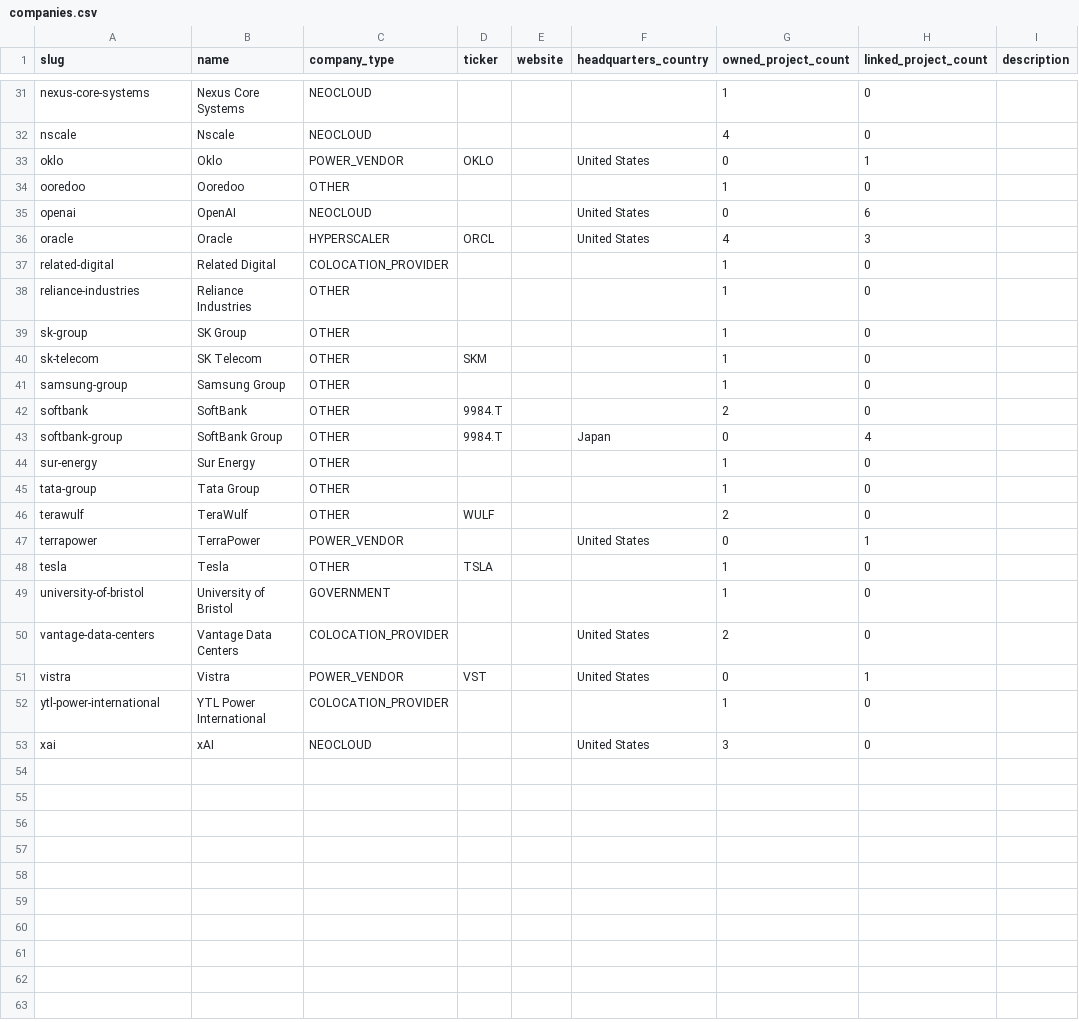
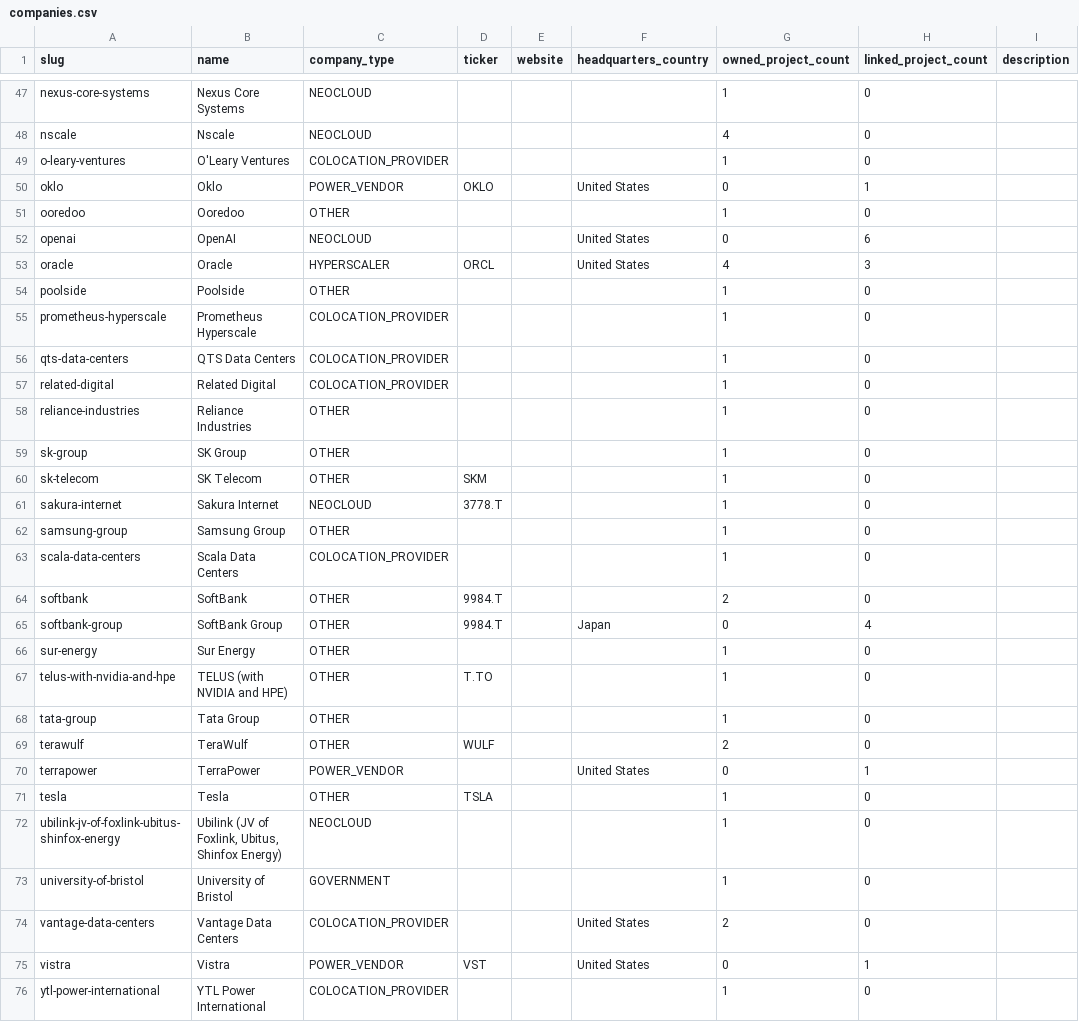
Before and after one commit to benitoz858/bep-infra-tracker, a CSV file: data/companies.csv, drawn as a sheet; only a part is shown, gaps mark what is left out; the shorter side is filled out with more unchanged rows; the diff covers the shown part only; the diff names each change by its address in the sheet, - before the commit and + after, or states it on an @@ line.

```diff
--- a/data/companies.csv
+++ b/data/companies.csv
+row 49: o-leary-ventures | O'Leary Ventures | COLOCATION_PROVIDER |  |  |  | 1 | 0
+row 54: poolside | Poolside | OTHER |  |  |  | 1 | 0
+row 55: prometheus-hyperscale | Prometheus Hyperscale | COLOCATION_PROVIDER |  |  |  | 1 | 0
+row 56: qts-data-centers | QTS Data Centers | COLOCATION_PROVIDER |  |  |  | 1 | 0
+row 61: sakura-internet | Sakura Internet | NEOCLOUD | 3778.T |  |  | 1 | 0
+row 63: scala-data-centers | Scala Data Centers | COLOCATION_PROVIDER |  |  |  | 1 | 0
+row 67: telus-with-nvidia-and-hpe | TELUS (with NVIDIA and HPE) | OTHER | T.TO |  |  | 1 | 0
+row 72: ubilink-jv-of-foxlink-ubitus-shinfox-energy | Ubilink (JV of Foxlink, Ubitus, Shinfox Energy) | NEOCLOUD |  |  |  | 1 | 0
```
Also changed, not shown: 19 added rows and 4 edited cells elsewhere in this file, 6 other files.
